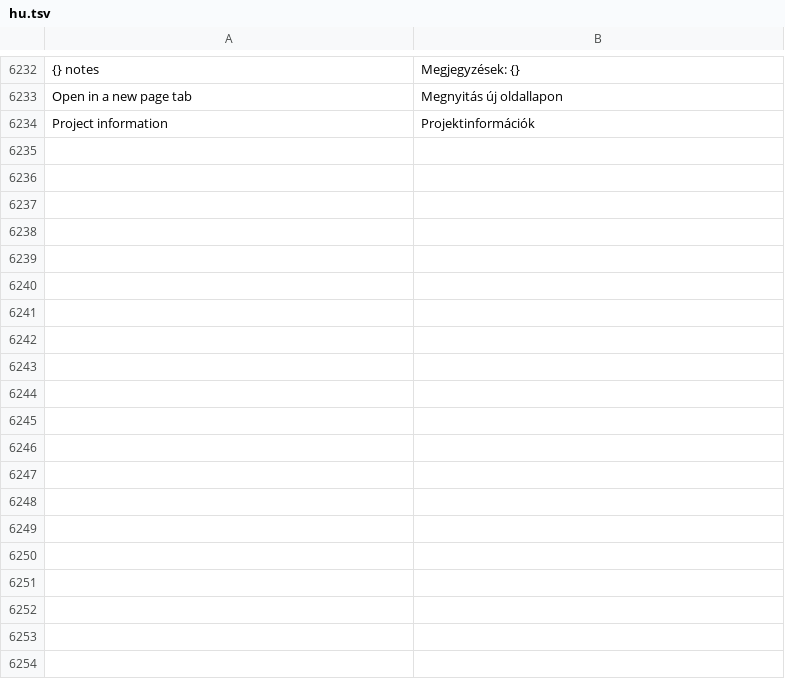
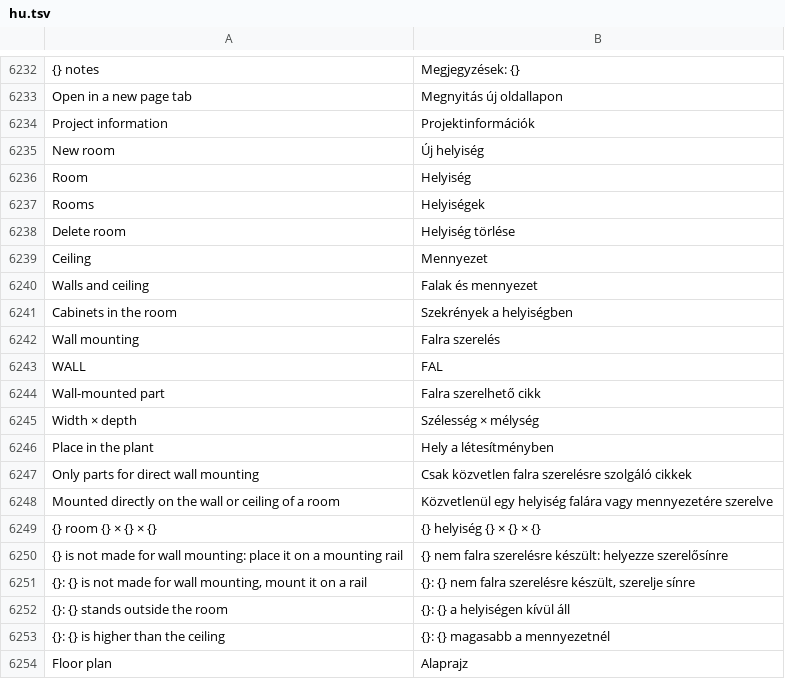
Before and after one commit to JukkaJor/OpenECraft, a TSV file: crates/openecraft-i18n/src/catalog/lang/hu.tsv, drawn as a sheet; only a part is shown, gaps mark what is left out; the diff covers the shown part only; the diff names each change by its address in the sheet, - before the commit and + after, or states it on an @@ line.

```diff
--- a/crates/openecraft-i18n/src/catalog/lang/hu.tsv
+++ b/crates/openecraft-i18n/src/catalog/lang/hu.tsv
+row 6235: New room | Új helyiség
+row 6236: Room | Helyiség
+row 6237: Rooms | Helyiségek
+row 6238: Delete room | Helyiség törlése
+row 6239: Ceiling | Mennyezet
+row 6240: Walls and ceiling | Falak és mennyezet
+row 6241: Cabinets in the room | Szekrények a helyiségben
+row 6242: Wall mounting | Falra szerelés
+row 6243: WALL | FAL
+row 6244: Wall-mounted part | Falra szerelhető cikk
+row 6245: Width × depth | Szélesség × mélység
+row 6246: Place in the plant | Hely a létesítményben
+row 6247: Only parts for direct wall mounting | Csak közvetlen falra szerelésre szolgáló cikkek
+row 6248: Mounted directly on the wall or ceiling of a room | Közvetlenül egy helyiség falára vagy mennyezetére szerelve
+row 6249: {} room {} × {} × {} | {} helyiség {} × {} × {}
+row 6250: {} is not made for wall mounting: place it on a mounting rail | {} nem falra szerelésre készült: helyezze szerelősínre
+row 6251: {}: {} is not made for wall mounting, mount it on a rail | {}: {} nem falra szerelésre készült, szerelje sínre
+row 6252: {}: {} stands outside the room | {}: {} a helyiségen kívül áll
+row 6253: {}: {} is higher than the ceiling | {}: {} magasabb a mennyezetnél
+row 6254: Floor plan | Alaprajz
```
Also changed, not shown: 20 added rows elsewhere in this file, crates/openecraft-i18n/src/catalog/lang/it.tsv, crates/openecraft-i18n/src/catalog/lang/pl.tsv, 51 other files.
